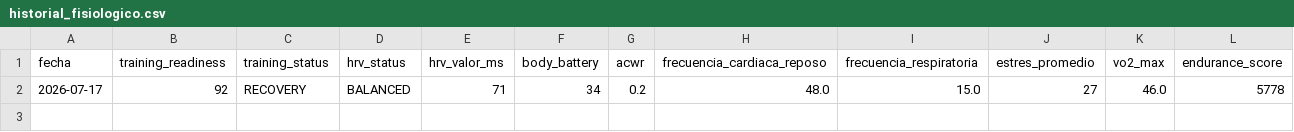
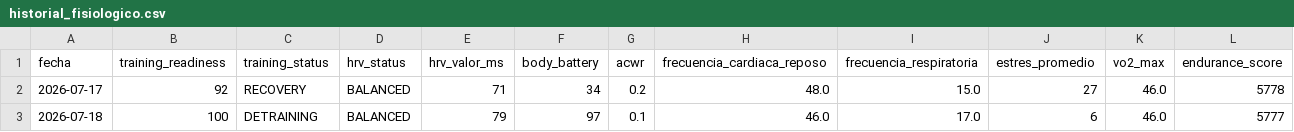
Before and after one commit to Carlixgonzam/orquestador-personal, a CSV file: historial/historial_fisiologico.csv, drawn as a sheet; the diff names each change by its address in the sheet, - before the commit and + after, or states it on an @@ line.

```diff
--- a/historial/historial_fisiologico.csv
+++ b/historial/historial_fisiologico.csv
+row 3: 2026-07-18 | 100 | DETRAINING | BALANCED | 79 | 97 | 0.1 | 46.0 | 17.0 | 6 | 46.0 | 5777
```
Also changed, not shown: 1 other file.
